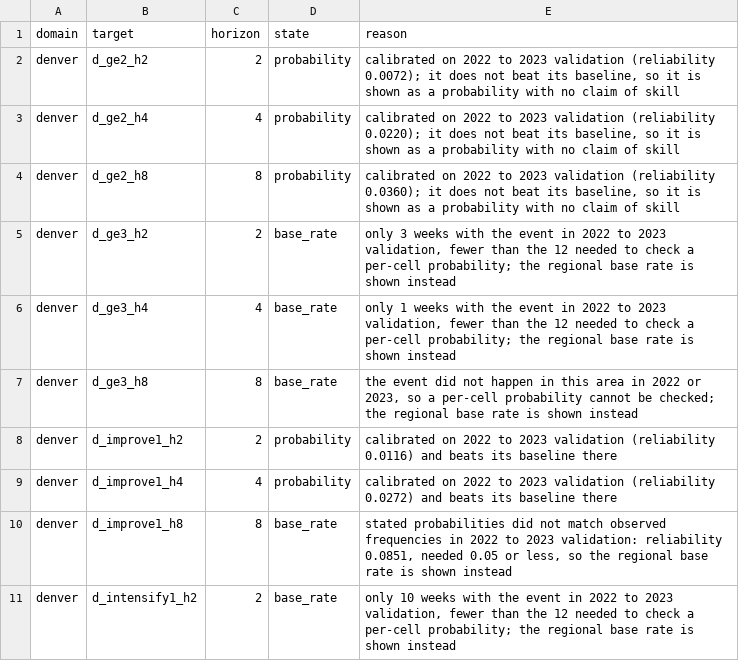
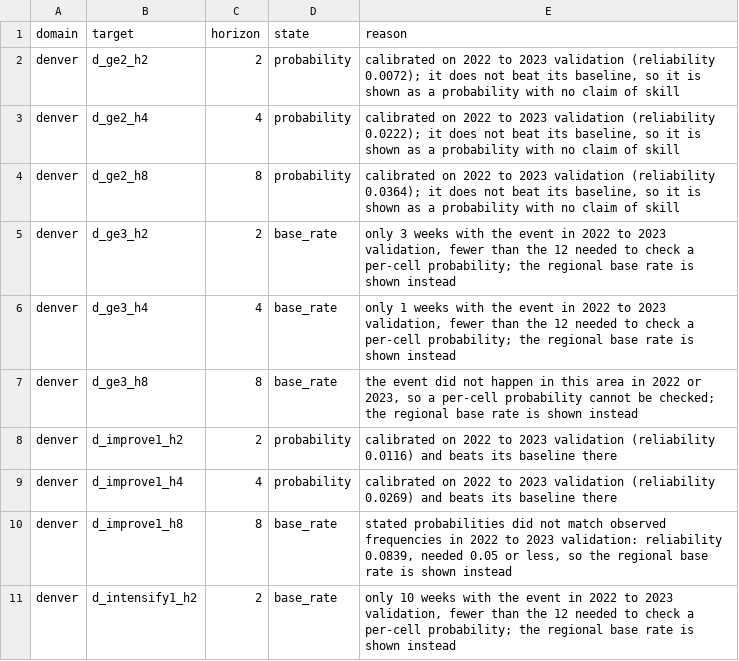
Before and after one commit to esaran1/cofire, a CSV file: artifacts/ship/rendering.csv, drawn as a sheet; only a part is shown; the diff covers the shown part only.

```diff
--- a/artifacts/ship/rendering.csv
+++ b/artifacts/ship/rendering.csv
@@ -2,4 +2,4 @@ domain,target,horizon,state,reason
 denver,d_ge2_h2,2,probability,"calibrated on 2022 to 2023 validation (reliability 0.0072); it does not beat its baseline, so it is shown as a probability with no claim of skill"
-denver,d_ge2_h4,4,probability,"calibrated on 2022 to 2023 validation (reliability 0.0220); it does not beat its baseline, so it is shown as a probability with no claim of skill"
-denver,d_ge2_h8,8,probability,"calibrated on 2022 to 2023 validation (reliability 0.0360); it does not beat its baseline, so it is shown as a probability with no claim of skill"
+denver,d_ge2_h4,4,probability,"calibrated on 2022 to 2023 validation (reliability 0.0222); it does not beat its baseline, so it is shown as a probability with no claim of skill"
+denver,d_ge2_h8,8,probability,"calibrated on 2022 to 2023 validation (reliability 0.0364); it does not beat its baseline, so it is shown as a probability with no claim of skill"
 denver,d_ge3_h2,2,base_rate,"only 3 weeks with the event in 2022 to 2023 validation, fewer than the 12 needed to check a per-cell probability; the regional base rate is shown instead"
@@ -8,4 +8,4 @@ denver,d_ge3_h8,8,base_rate,"the event did not happen in this area in 2022 or 20
 denver,d_improve1_h2,2,probability,calibrated on 2022 to 2023 validation (reliability 0.0116) and beats its baseline there
-denver,d_improve1_h4,4,probability,calibrated on 2022 to 2023 validation (reliability 0.0272) and beats its baseline there
-denver,d_improve1_h8,8,base_rate,"stated probabilities did not match observed frequencies in 2022 to 2023 validation: reliability 0.0851, needed 0.05 or less, so the regional base rate is shown instead"
+denver,d_improve1_h4,4,probability,calibrated on 2022 to 2023 validation (reliability 0.0269) and beats its baseline there
+denver,d_improve1_h8,8,base_rate,"stated probabilities did not match observed frequencies in 2022 to 2023 validation: reliability 0.0839, needed 0.05 or less, so the regional base rate is shown instead"
 denver,d_intensify1_h2,2,base_rate,"only 10 weeks with the event in 2022 to 2023 validation, fewer than the 12 needed to check a per-cell probability; the regional base rate is shown instead"
```
Also changed, not shown: 5 edited cells elsewhere in this file, artifacts/v11/survivors/denver.csv, artifacts/v11/survivors/dillon.csv, 27 other files.
